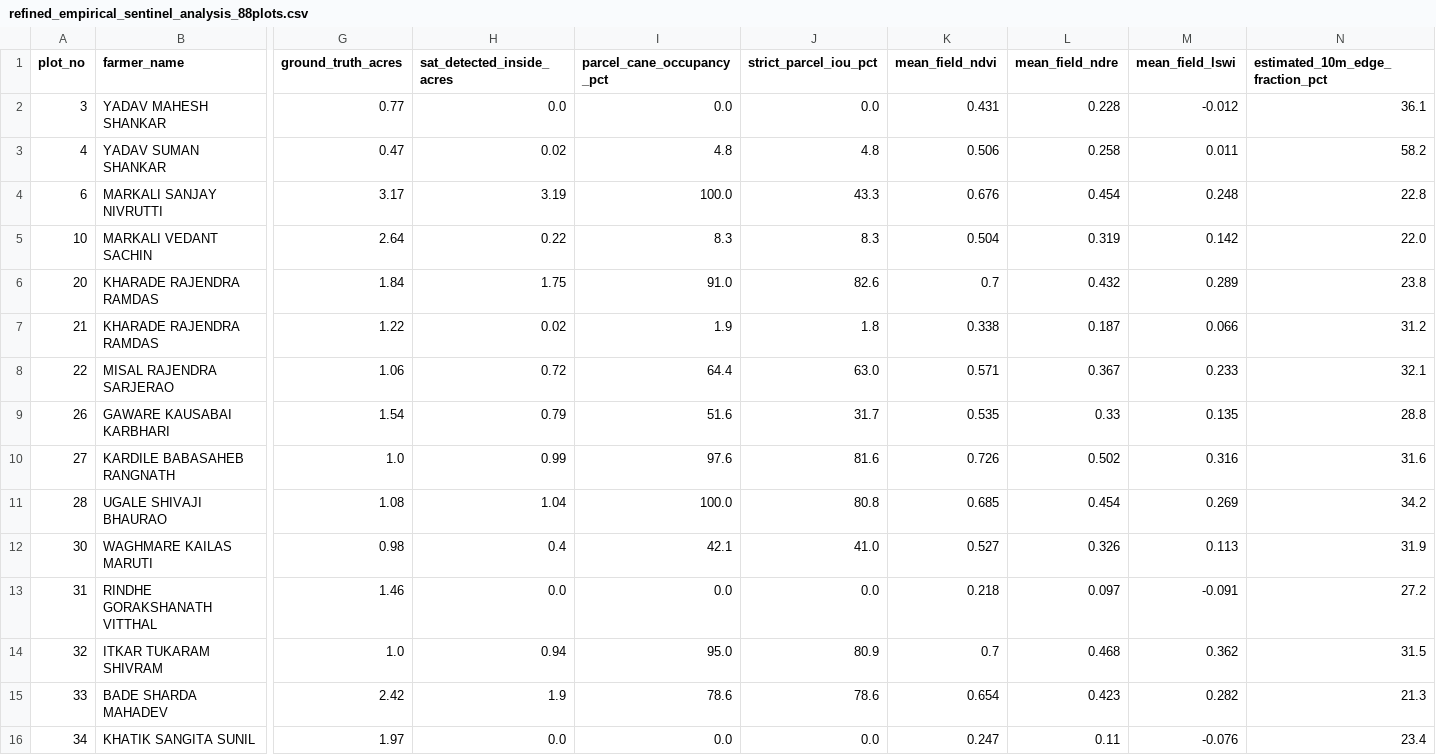
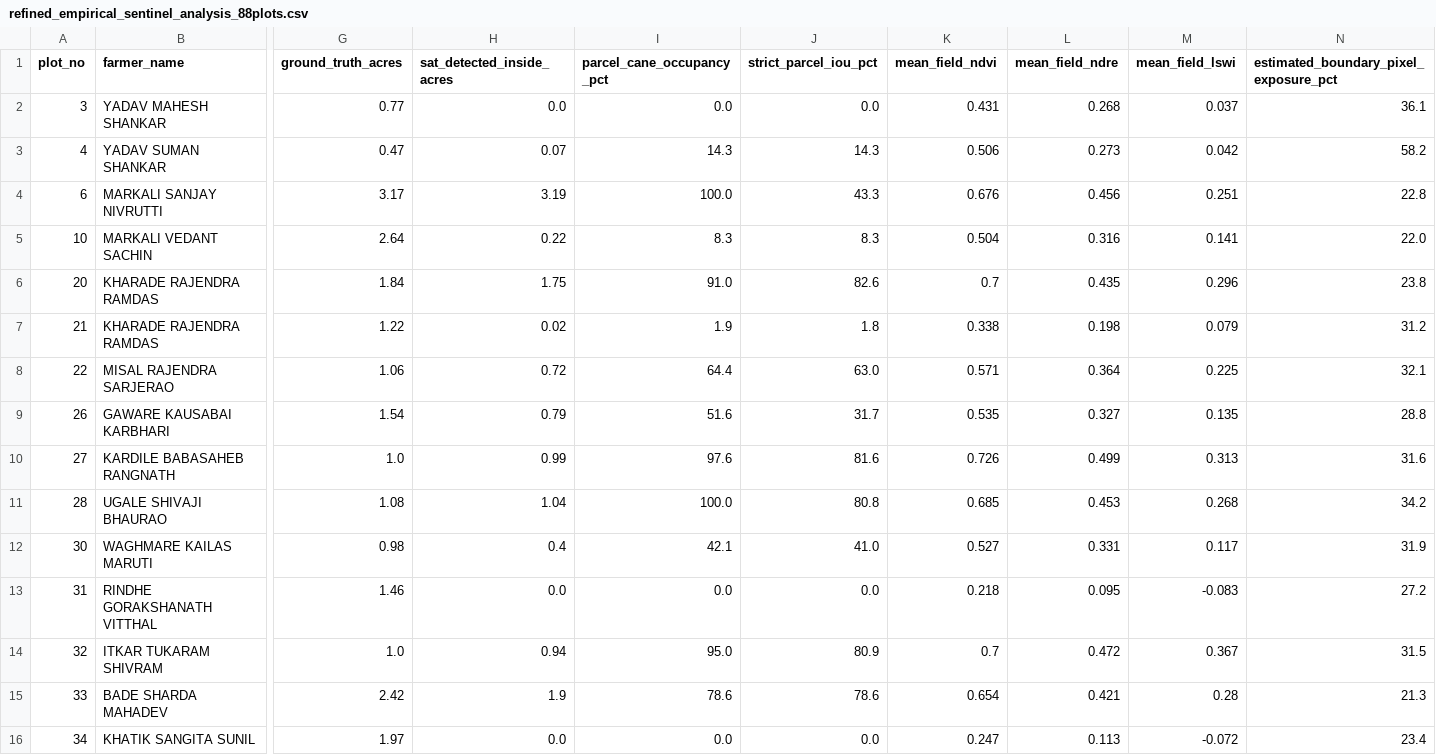
Before and after one commit to rushikeshikshu-pixel/ikshuvruddhi, a CSV file: data/output/refined_empirical_sentinel_analysis_88plots.csv, drawn as a sheet; only a part is shown, gaps mark what is left out; the diff covers the shown part only; the diff names each change by its address in the sheet, - before the commit and + after, or states it on an @@ line.

```diff
--- a/data/output/refined_empirical_sentinel_analysis_88plots.csv
+++ b/data/output/refined_empirical_sentinel_analysis_88plots.csv
-N1: estimated_10m_edge_fraction_pct
+N1: estimated_boundary_pixel_exposure_pct
-L2 (mean_field_ndre): 0.228
+L2 (mean_field_ndre): 0.268
-M2 (mean_field_lswi): -0.012
+M2 (mean_field_lswi): 0.037
-H3 (sat_detected_inside_acres): 0.02
+H3 (sat_detected_inside_acres): 0.07
-I3 (parcel_cane_occupancy_pct): 4.8
+I3 (parcel_cane_occupancy_pct): 14.3
-J3 (strict_parcel_iou_pct): 4.8
+J3 (strict_parcel_iou_pct): 14.3
-L3 (mean_field_ndre): 0.258
+L3 (mean_field_ndre): 0.273
-M3 (mean_field_lswi): 0.011
+M3 (mean_field_lswi): 0.042
-L4 (mean_field_ndre): 0.454
+L4 (mean_field_ndre): 0.456
-M4 (mean_field_lswi): 0.248
+M4 (mean_field_lswi): 0.251
-L5 (mean_field_ndre): 0.319
+L5 (mean_field_ndre): 0.316
-M5 (mean_field_lswi): 0.142
+M5 (mean_field_lswi): 0.141
-L6 (mean_field_ndre): 0.432
+L6 (mean_field_ndre): 0.435
-M6 (mean_field_lswi): 0.289
+M6 (mean_field_lswi): 0.296
-L7 (mean_field_ndre): 0.187
+L7 (mean_field_ndre): 0.198
-M7 (mean_field_lswi): 0.066
+M7 (mean_field_lswi): 0.079
-L8 (mean_field_ndre): 0.367
+L8 (mean_field_ndre): 0.364
-M8 (mean_field_lswi): 0.233
+M8 (mean_field_lswi): 0.225
-L9 (mean_field_ndre): 0.33
+L9 (mean_field_ndre): 0.327
-L10 (mean_field_ndre): 0.502
+L10 (mean_field_ndre): 0.499
-M10 (mean_field_lswi): 0.316
+M10 (mean_field_lswi): 0.313
-L11 (mean_field_ndre): 0.454
+L11 (mean_field_ndre): 0.453
-M11 (mean_field_lswi): 0.269
+M11 (mean_field_lswi): 0.268
-L12 (mean_field_ndre): 0.326
+L12 (mean_field_ndre): 0.331
-M12 (mean_field_lswi): 0.113
+M12 (mean_field_lswi): 0.117
-L13 (mean_field_ndre): 0.097
+L13 (mean_field_ndre): 0.095
-M13 (mean_field_lswi): -0.091
+M13 (mean_field_lswi): -0.083
-L14 (mean_field_ndre): 0.468
+L14 (mean_field_ndre): 0.472
-M14 (mean_field_lswi): 0.362
+M14 (mean_field_lswi): 0.367
-L15 (mean_field_ndre): 0.423
+L15 (mean_field_ndre): 0.421
-M15 (mean_field_lswi): 0.282
+M15 (mean_field_lswi): 0.28
-L16 (mean_field_ndre): 0.11
+L16 (mean_field_ndre): 0.113
-M16 (mean_field_lswi): -0.076
+M16 (mean_field_lswi): -0.072
```
Also changed, not shown: 164 edited cells elsewhere in this file, data/output/spatial_validation_320_plots.csv, data/sample/farmer_sample_input.csv, 2 other files.
